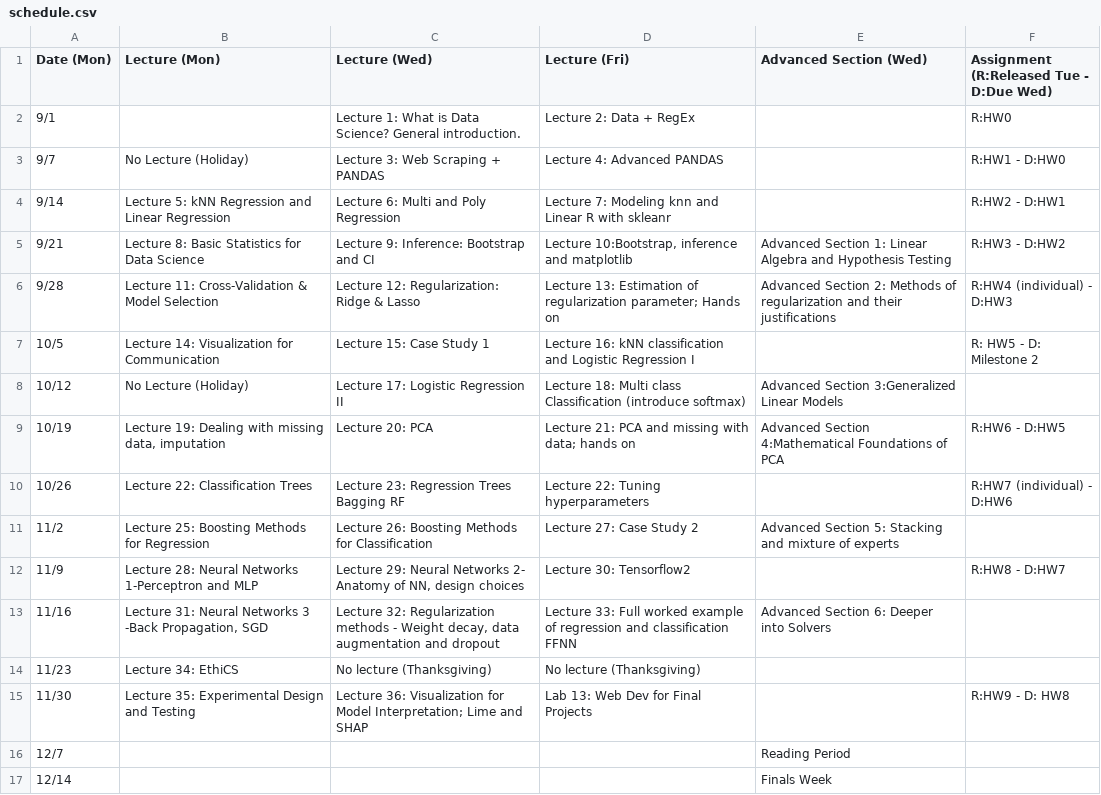
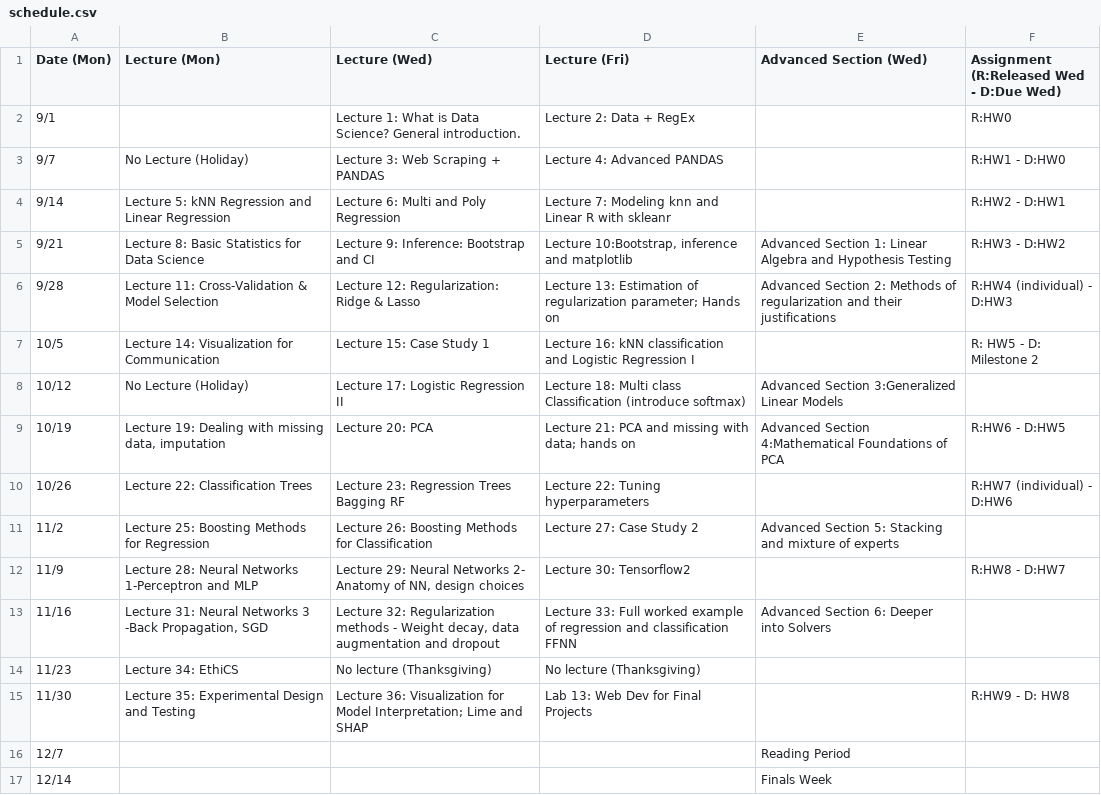
Before and after one commit to Harvard-IACS/2020-CS109A, a CSV file: content/pages/schedule.csv, drawn as a sheet.

Commit message:
fix: HW Released Weds

```diff
--- a/content/pages/schedule.csv
+++ b/content/pages/schedule.csv
@@ -1,2 +1,2 @@
-Date (Mon),Lecture (Mon),Lecture (Wed),Lecture (Fri),Advanced Section (Wed),Assignment (R:Released Tue - D:Due Wed)
+Date (Mon),Lecture (Mon),Lecture (Wed),Lecture (Fri),Advanced Section (Wed),Assignment (R:Released Wed - D:Due Wed)
 9/1,,Lecture 1: What is Data Science?  General introduction.,Lecture 2: Data + RegEx,,R:HW0
```
Also changed, not shown: 3 other files.
